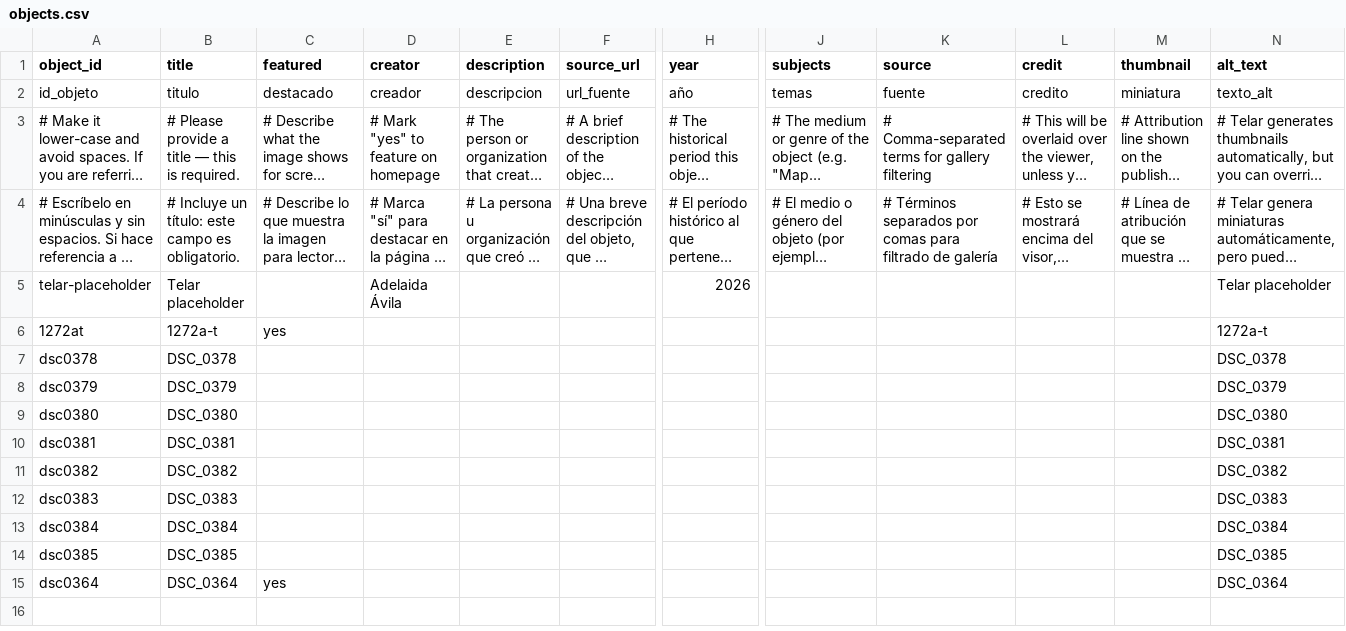
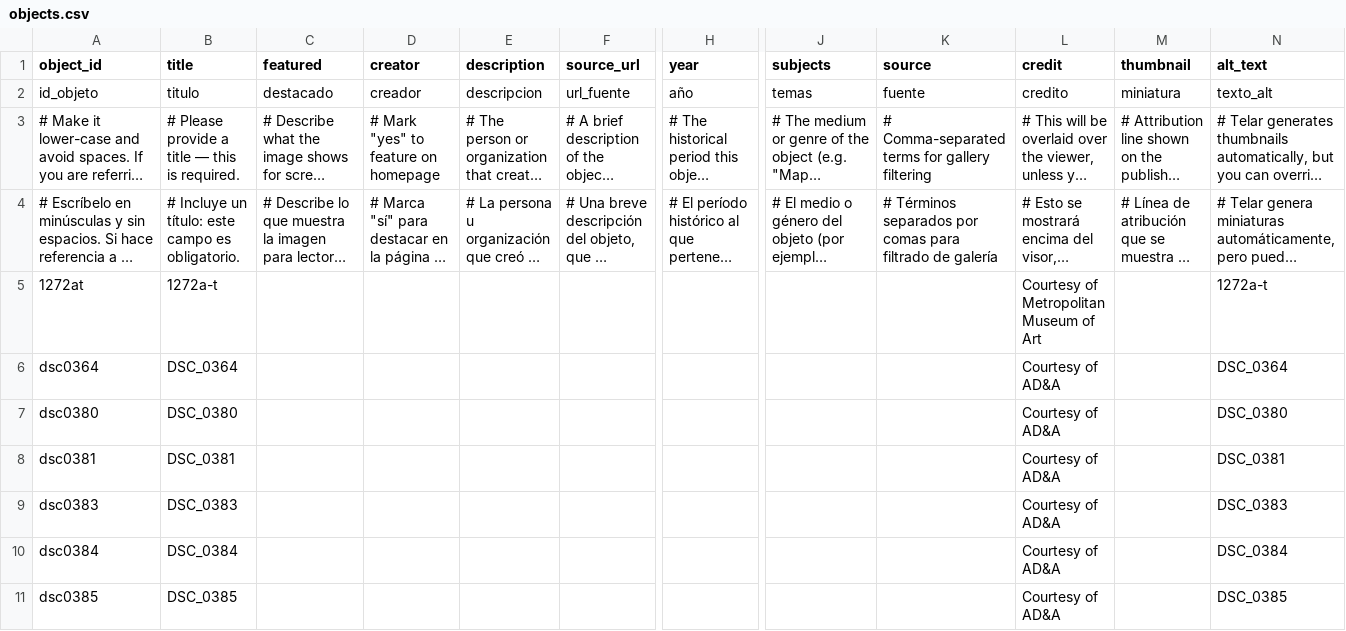
Before and after one commit to briannaguatt-barrera/moche-ceramic-stirrup-vessel-ai-apec, a CSV file: telar-content/spreadsheets/objects.csv, drawn as a sheet; only a part is shown, gaps mark what is left out; long unchanged cells end in …; removed rows and columns are numbered as before the commit, all else as after; rows hold the shown columns only; the diff names each change by its address in the sheet, - before the commit and + after, or states it on an @@ line.

Commit message:
Add dsc0385, dsc0384, dsc0383, dsc0381, dsc0380, dsc0364, 1272at via Telar Compositor [skip ci]

```diff
--- a/telar-content/spreadsheets/objects.csv
+++ b/telar-content/spreadsheets/objects.csv
-row 5: telar-placeholder | Telar placeholder |  | Adelaida Ávila |  |  | 2026 |  |  |  |  | Telar placeholder
-C5 (featured): yes
+C5 (featured): (empty)
-L5 (credit): (empty)
+L5 (credit): Courtesy of Metropolitan Museum of Art
-row 7: dsc0378 | DSC_0378 |  |  |  |  |  |  |  |  |  | DSC_0378
-row 8: dsc0379 | DSC_0379 |  |  |  |  |  |  |  |  |  | DSC_0379
+row 6: dsc0364 | DSC_0364 |  |  |  |  |  |  |  | Courtesy of AD&A |  | DSC_0364
-L7:L8 (credit): (empty)
+L7:L8 (credit): Courtesy of AD&A
-row 11: dsc0382 | DSC_0382 |  |  |  |  |  |  |  |  |  | DSC_0382
-L9:L11 (credit): (empty)
+L9:L11 (credit): Courtesy of AD&A
-row 15: dsc0364 | DSC_0364 | yes |  |  |  |  |  |  |  |  | DSC_0364
```
